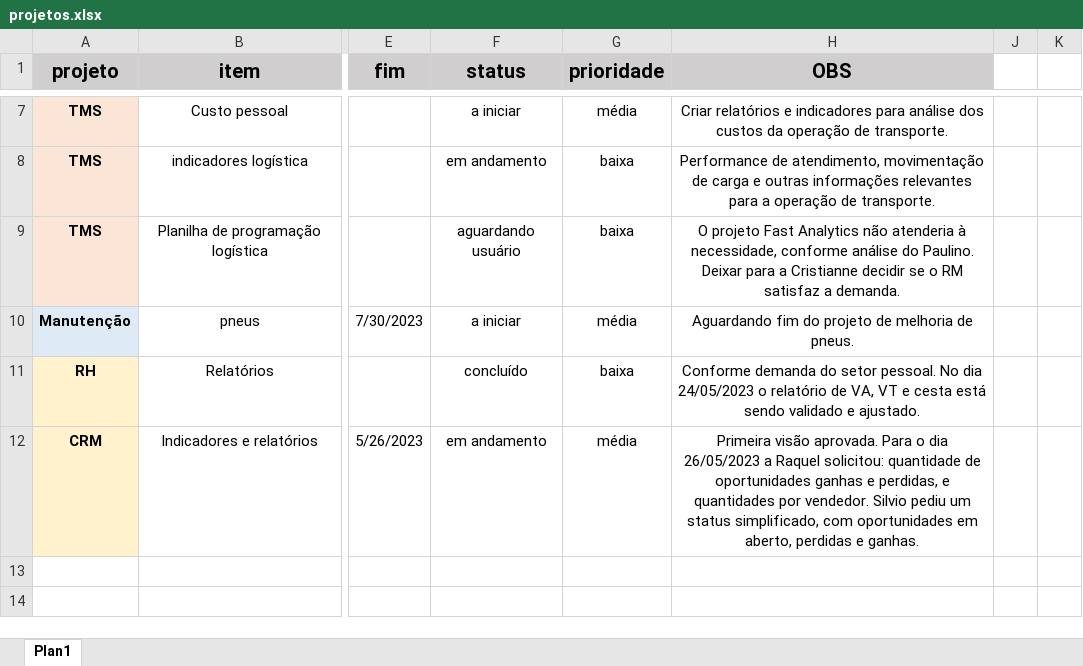
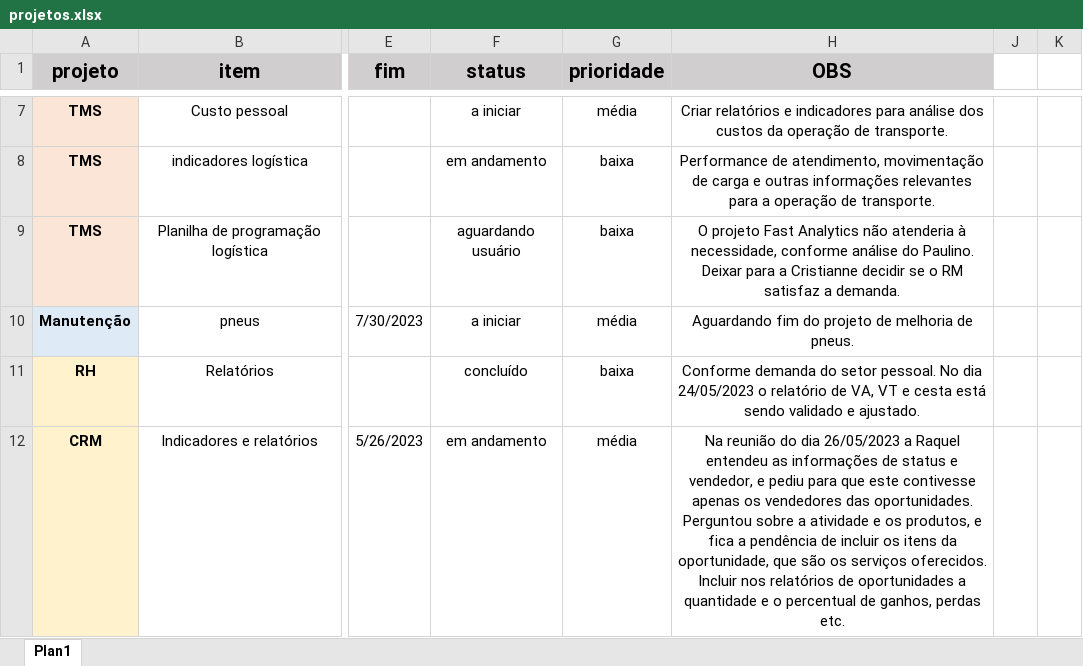
Before and after one commit to MUnilink/cubos, an Excel workbook: projetos.xlsx, sheet Plan1, drawn as a sheet; only a part is shown, gaps mark what is left out; values as stored, in another font and other column widths than the file's, no borders; the diff names each change by its address in the sheet, - before the commit and + after, or states it on an @@ line.

Commit message:
att pós reunião CRM

```diff
--- a/projetos.xlsx (sheet Plan1)
+++ b/projetos.xlsx (sheet Plan1)
-H12 (OBS): Primeira visão aprovada. Para o dia 26/05/2023 a Raquel solicitou: quantidade de oportunidades ganhas e perdidas, e quantidades por vendedor. Silvio pediu um status simplificado, com oportunidades em aberto, perdidas e ganhas.
+H12 (OBS): Na reunião do dia 26/05/2023 a Raquel entendeu as informações de status e vendedor, e pediu para que este contivesse apenas os vendedores das oportunidades. Perguntou sobre a atividade e os produtos, e fica a pendência de incluir os itens da oportunidade, que são os serviços oferecidos. Incluir nos relatórios de oportunidades a quantidade e o percentual de ganhos, perdas etc.
```
